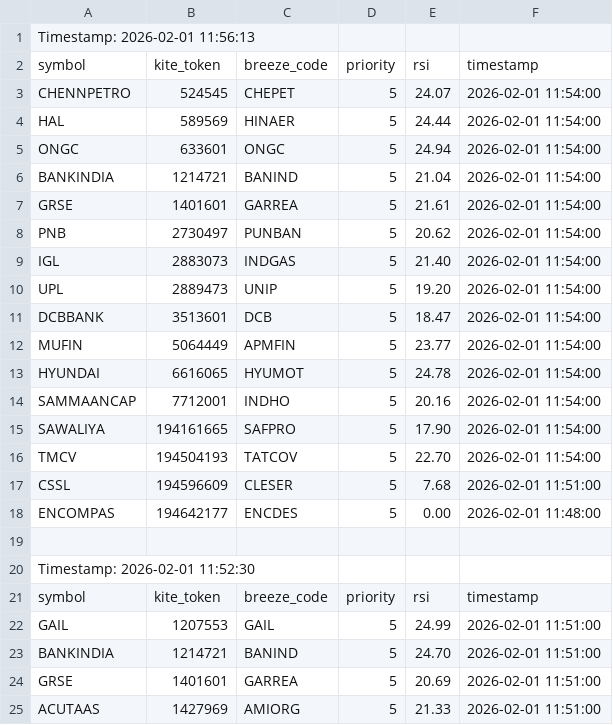
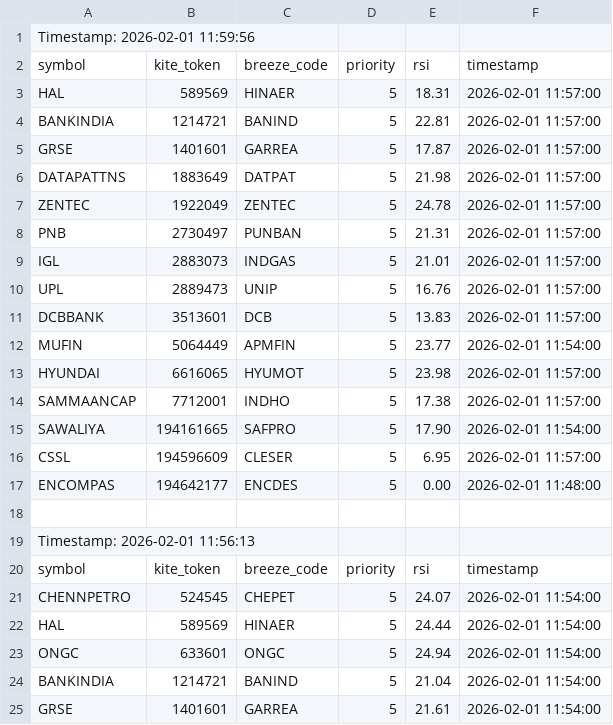
Before and after one commit to sathish-nallamuthu/csv-publisher, a CSV file: rsi_data_low.csv, drawn as a sheet; only a part is shown; the shorter side is filled out with more unchanged rows.

```diff
--- a/rsi_data_low.csv
+++ b/rsi_data_low.csv
@@ -1 +1,19 @@
+Timestamp: 2026-02-01 11:59:56
+symbol,kite_token,breeze_code,priority,rsi,timestamp
+HAL,589569,HINAER,5,18.31,2026-02-01 11:57:00
+BANKINDIA,1214721,BANIND,5,22.81,2026-02-01 11:57:00
+GRSE,1401601,GARREA,5,17.87,2026-02-01 11:57:00
+DATAPATTNS,1883649,DATPAT,5,21.98,2026-02-01 11:57:00
+ZENTEC,1922049,ZENTEC,5,24.78,2026-02-01 11:57:00
+PNB,2730497,PUNBAN,5,21.31,2026-02-01 11:57:00
+IGL,2883073,INDGAS,5,21.01,2026-02-01 11:57:00
+UPL,2889473,UNIP,5,16.76,2026-02-01 11:57:00
+DCBBANK,3513601,DCB,5,13.83,2026-02-01 11:57:00
+MUFIN,5064449,APMFIN,5,23.77,2026-02-01 11:54:00
+HYUNDAI,6616065,HYUMOT,5,23.98,2026-02-01 11:57:00
+SAMMAANCAP,7712001,INDHO,5,17.38,2026-02-01 11:57:00
+SAWALIYA,194161665,SAFPRO,5,17.90,2026-02-01 11:54:00
+CSSL,194596609,CLESER,5,6.95,2026-02-01 11:57:00
+ENCOMPAS,194642177,ENCDES,5,0.00,2026-02-01 11:48:00
+
 Timestamp: 2026-02-01 11:56:13
```
Also changed, not shown: input_data.csv, rsi_data_high.csv.
